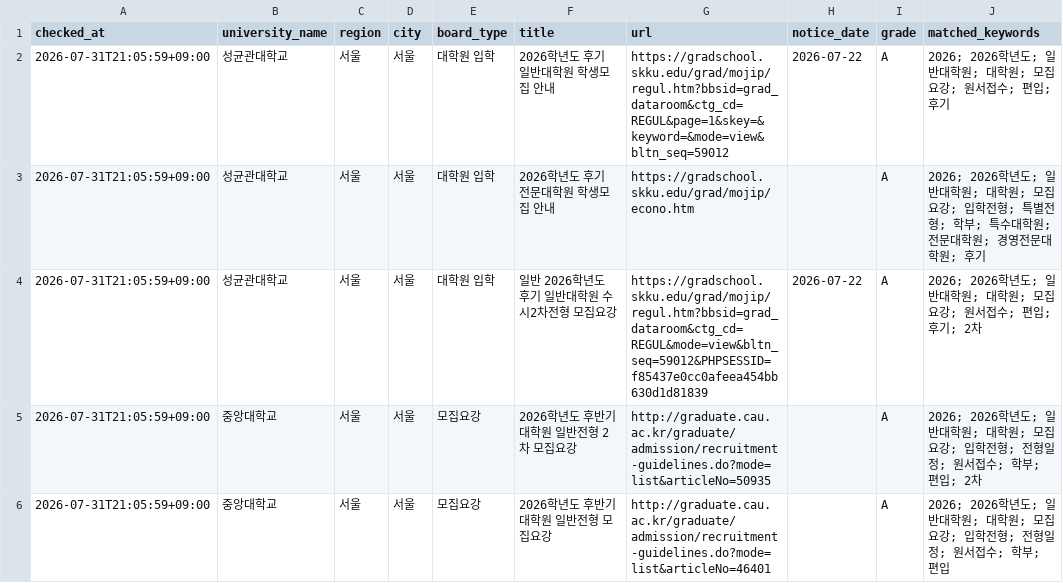
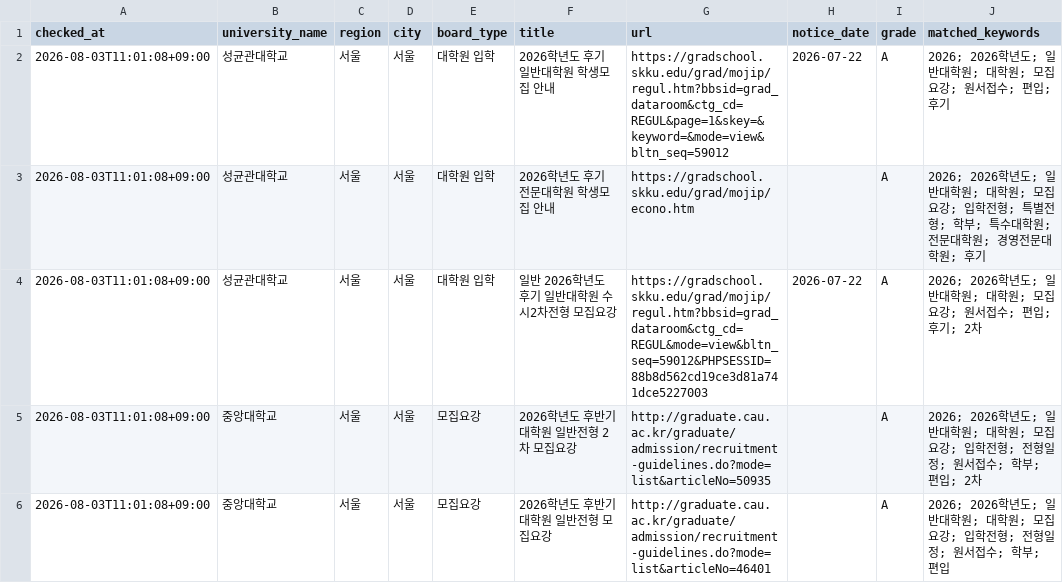
Before and after one commit to undcore/university-course-watcher, a CSV file: university-course-watcher/data/graduate_admission_results.csv, drawn as a sheet; only a part is shown; the diff covers the shown part only; the diff names each change by its address in the sheet, - before the commit and + after, or states it on an @@ line.

```diff
--- a/university-course-watcher/data/graduate_admission_results.csv
+++ b/university-course-watcher/data/graduate_admission_results.csv
-A2:A6 (checked_at): 2026-07-31T21:05:59+09:00
+A2:A6 (checked_at): 2026-08-03T11:01:08+09:00
-G4 (url): https://gradschool.skku.edu/grad/mojip/regul.htm?bbsid=grad_dataroom&ctg_cd=REGUL&mode=view&bltn_seq=59012&PHPSESSID=f85437e0cc0afeea454bb630d1d81839
+G4 (url): https://gradschool.skku.edu/grad/mojip/regul.htm?bbsid=grad_dataroom&ctg_cd=REGUL&mode=view&bltn_seq=59012&PHPSESSID=88b8d562cd19ce3d81a741dce5227003
```
Also changed, not shown: 1 added row and 21 edited cells elsewhere in this file, 3 other files.
